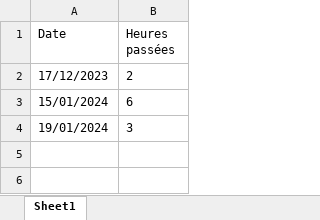
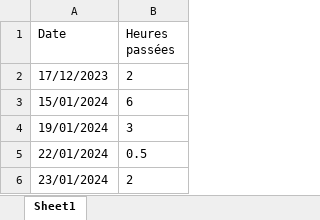
Before and after one commit to NicolasMineo13/public_sae, an Excel workbook: heures.xlsx, sheet Sheet1, drawn as a sheet; values as stored, in another font and other column widths than the file's, no borders; the diff names each change by its address in the sheet, - before the commit and + after, or states it on an @@ line.

Commit message:
fix heures

```diff
--- a/heures.xlsx (sheet Sheet1)
+++ b/heures.xlsx (sheet Sheet1)
+row 5: 22/01/2024 | 0.5
+row 6: 23/01/2024 | 2
```
